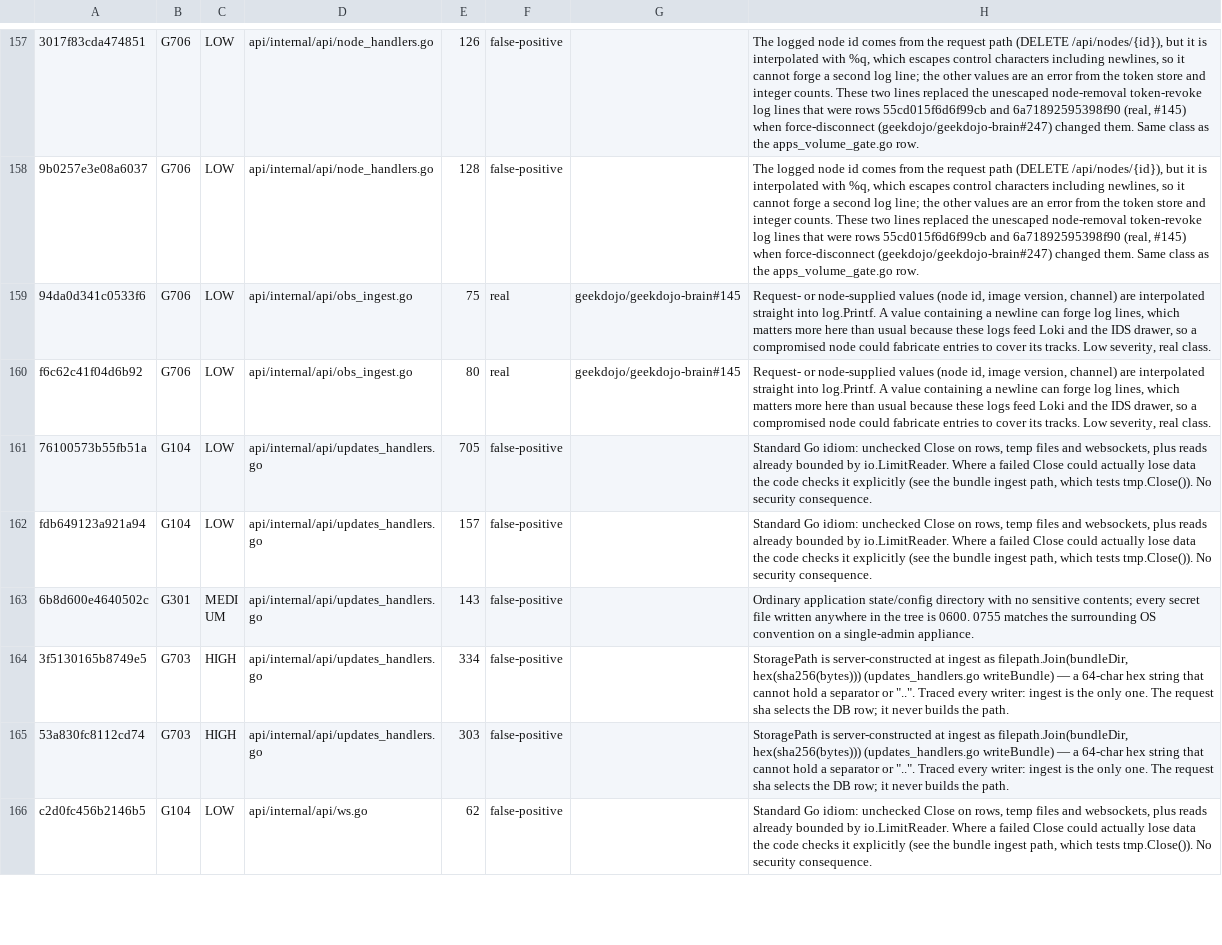
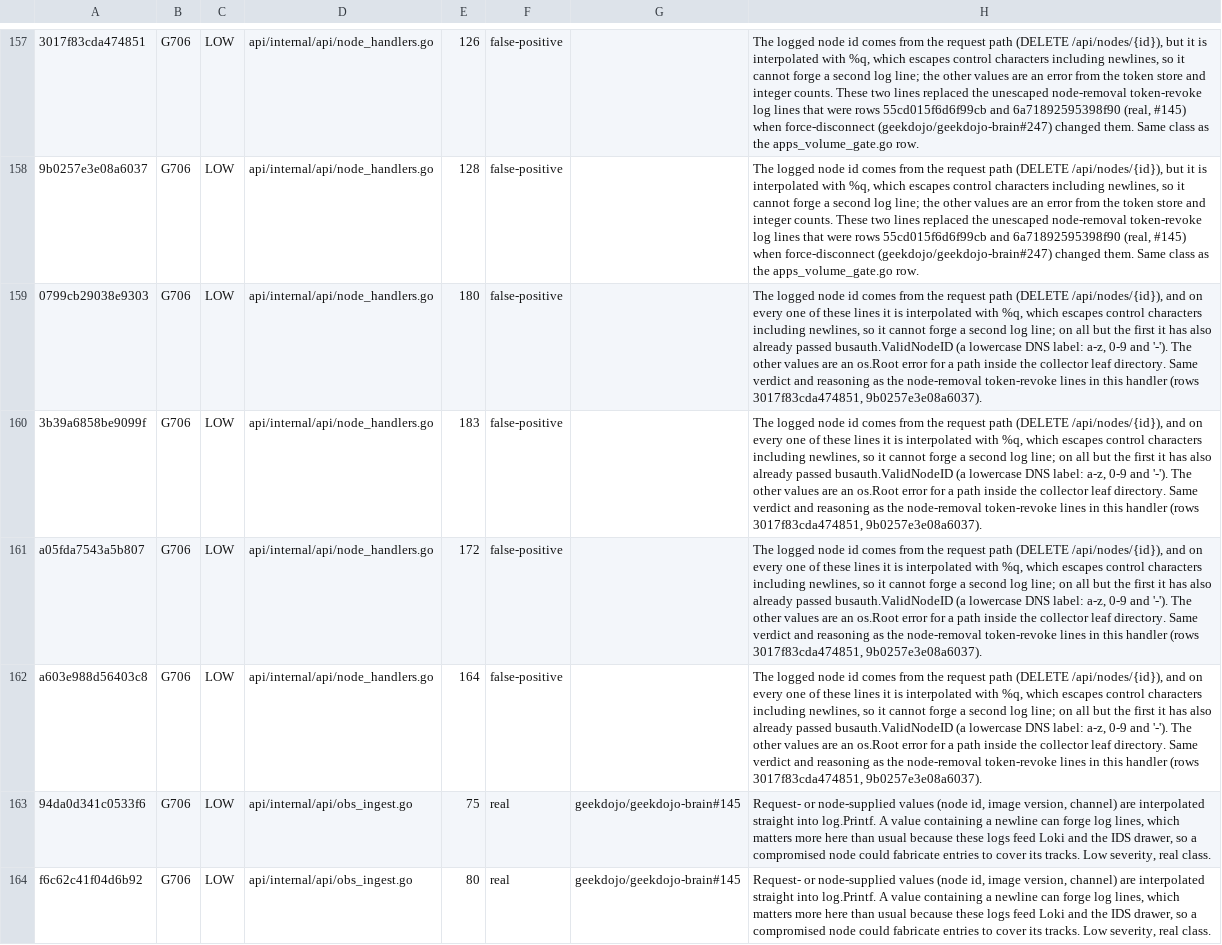
Before and after one commit to geekdojo/rasputin-control-plane, a TSV file: .github/sast-register.tsv, drawn as a sheet; only a part is shown, gaps mark what is left out; the shorter side is filled out with more unchanged rows; the diff names each change by its address in the sheet, - before the commit and + after, or states it on an @@ line.

```diff
--- a/.github/sast-register.tsv
+++ b/.github/sast-register.tsv
+row 159: 0799cb29038e9303 | G706 | LOW | api/internal/api/node_handlers.go | 180 | false-positive |  | The logged node id comes from the request path (DELETE /api/nodes/{id}), and on every one of these lines it is interpolated with %q, which escapes control characters including newlines, so it cannot forge a second log line; on all but the first it has also already passed busauth.ValidNodeID (a lowercase DNS label: a-z, 0-9 and '-'). The other values are an os.Root error for a path inside the collector leaf directory. Same verdict and reasoning as the node-removal token-revoke lines in this handler (rows 3017f83cda474851, 9b0257e3e08a6037).
+row 160: 3b39a6858be9099f | G706 | LOW | api/internal/api/node_handlers.go | 183 | false-positive |  | The logged node id comes from the request path (DELETE /api/nodes/{id}), and on every one of these lines it is interpolated with %q, which escapes control characters including newlines, so it cannot forge a second log line; on all but the first it has also already passed busauth.ValidNodeID (a lowercase DNS label: a-z, 0-9 and '-'). The other values are an os.Root error for a path inside the collector leaf directory. Same verdict and reasoning as the node-removal token-revoke lines in this handler (rows 3017f83cda474851, 9b0257e3e08a6037).
+row 161: a05fda7543a5b807 | G706 | LOW | api/internal/api/node_handlers.go | 172 | false-positive |  | The logged node id comes from the request path (DELETE /api/nodes/{id}), and on every one of these lines it is interpolated with %q, which escapes control characters including newlines, so it cannot forge a second log line; on all but the first it has also already passed busauth.ValidNodeID (a lowercase DNS label: a-z, 0-9 and '-'). The other values are an os.Root error for a path inside the collector leaf directory. Same verdict and reasoning as the node-removal token-revoke lines in this handler (rows 3017f83cda474851, 9b0257e3e08a6037).
+row 162: a603e988d56403c8 | G706 | LOW | api/internal/api/node_handlers.go | 164 | false-positive |  | The logged node id comes from the request path (DELETE /api/nodes/{id}), and on every one of these lines it is interpolated with %q, which escapes control characters including newlines, so it cannot forge a second log line; on all but the first it has also already passed busauth.ValidNodeID (a lowercase DNS label: a-z, 0-9 and '-'). The other values are an os.Root error for a path inside the collector leaf directory. Same verdict and reasoning as the node-removal token-revoke lines in this handler (rows 3017f83cda474851, 9b0257e3e08a6037).
```
Also changed, not shown: 2 other files.
